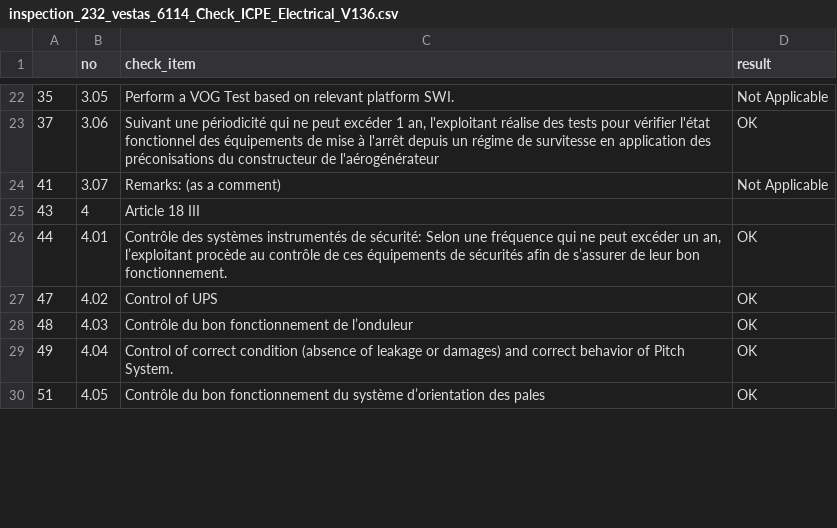
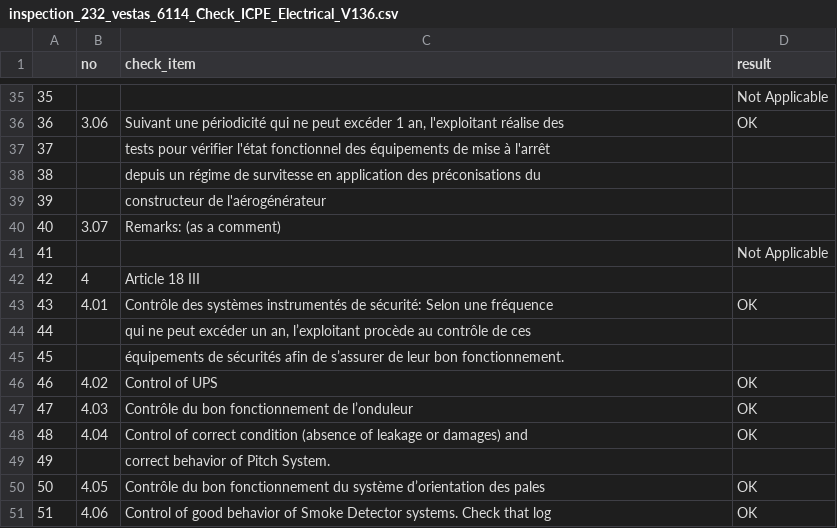
Before and after one commit to davidbreau-wpd/data_ing_cert, a CSV file: data/vestas/output/inspection_checklists/inspection_232_vestas_6114_Check_ICPE_Electrical_V136.csv, drawn as a sheet; only a part is shown, gaps mark what is left out; the diff covers the shown part only.

```diff
--- a/data/vestas/output/inspection_checklists/inspection_232_vestas_6114_Check_ICPE_Electrical_V136.csv
+++ b/data/vestas/output/inspection_checklists/inspection_232_vestas_6114_Check_ICPE_Electrical_V136.csv
@@ -22,9 +35,17 @@
-35,3.05,Perform a VOG Test based on relevant platform SWI.,Not Applicable
-37,3.06,"Suivant une périodicité qui ne peut excéder 1 an, l'exploitant réalise des tests pour vérifier l'état fonctionnel des équipements de mise à l'arrêt depuis un régime de survitesse en application des préconisations du constructeur de l'aérogénérateur",OK
-41,3.07,Remarks: (as a comment),Not Applicable
-43,4,Article 18 III,
-44,4.01,"Contrôle des systèmes instrumentés de sécurité: Selon une fréquence qui ne peut excéder un an, l’exploitant procède au contrôle de ces équipements de sécurités afin de s’assurer de leur bon fonctionnement.",OK
-47,4.02,Control of UPS,OK
-48,4.03,Contrôle du bon fonctionnement de l’onduleur,OK
-49,4.04,Control of correct condition (absence of leakage or damages) and correct behavior of Pitch System.,OK
-51,4.05,Contrôle du bon fonctionnement du système d’orientation des pales,OK
+35,,,Not Applicable
+36,3.06,"Suivant une périodicité qui ne peut excéder 1 an, l'exploitant réalise des",OK
+37,,tests pour vérifier l'état fonctionnel des équipements de mise à l'arrêt,
+38,,depuis un régime de survitesse en application des préconisations du,
+39,,constructeur de l'aérogénérateur,
+40,3.07,Remarks: (as a comment),
+41,,,Not Applicable
+42,4,Article 18 III,
+43,4.01,Contrôle des systèmes instrumentés de sécurité: Selon une fréquence,OK
+44,,"qui ne peut excéder un an, l’exploitant procède au contrôle de ces",
+45,,équipements de sécurités afin de s’assurer de leur bon fonctionnement.,
+46,4.02,Control of UPS,OK
+47,4.03,Contrôle du bon fonctionnement de l’onduleur,OK
+48,4.04,Control of correct condition (absence of leakage or damages) and,OK
+49,,correct behavior of Pitch System.,
+50,4.05,Contrôle du bon fonctionnement du système d’orientation des pales,OK
+51,4.06,Control of good behavior of Smoke Detector systems. Check that log,OK
```
Also changed, not shown: 17 added rows, 2 removed rows and 52 edited cells elsewhere in this file, data/vestas/output/inspection_checklists/inspection_235_vestas_59033_V110_2_2.2MW_MK10D_D_-_Service_2_Year.csv, data/vestas/output/inspection_checklists/inspection_235_vestas_6269_Check_ICPE_Torque.csv, 3 other files.
